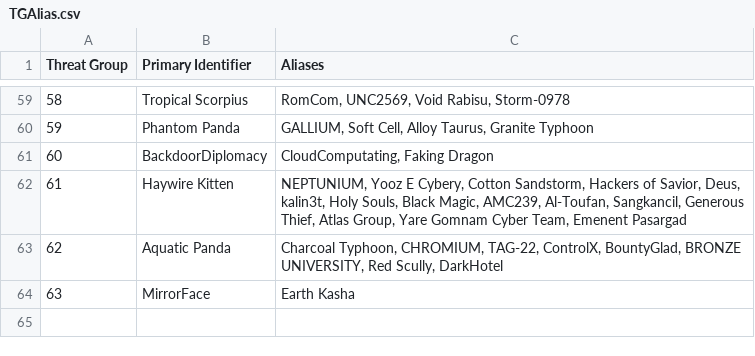
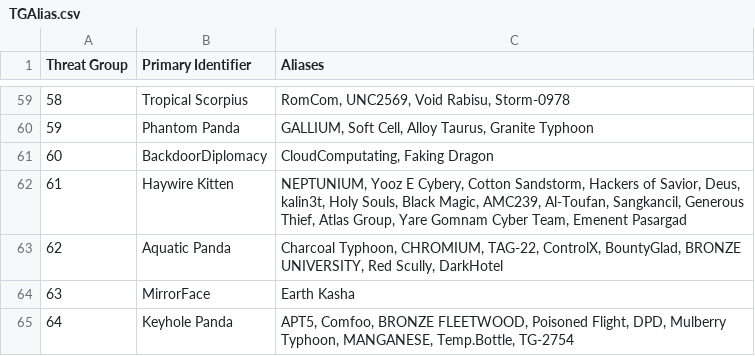
Before and after one commit to cheezee0101/ATG, a CSV file: TGAlias.csv, drawn as a sheet; only a part is shown, gaps mark what is left out.

Commit message:
Update TGAlias.csv

```diff
--- a/TGAlias.csv
+++ b/TGAlias.csv
@@ -64 +64,2 @@
 63,MirrorFace, "Earth Kasha"
+64,Keyhole Panda, "APT5, Comfoo, BRONZE FLEETWOOD, Poisoned Flight, DPD, Mulberry Typhoon, MANGANESE, Temp.Bottle, TG-2754"
```
